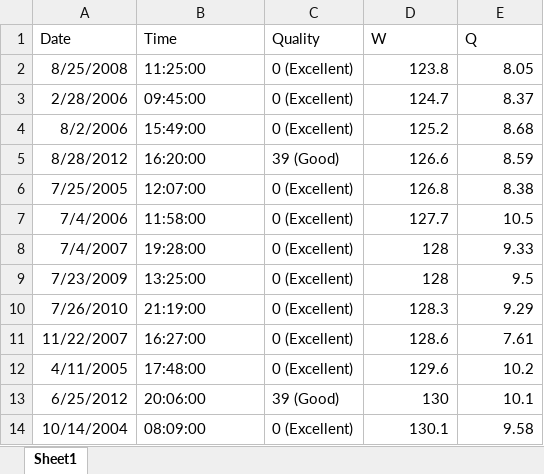
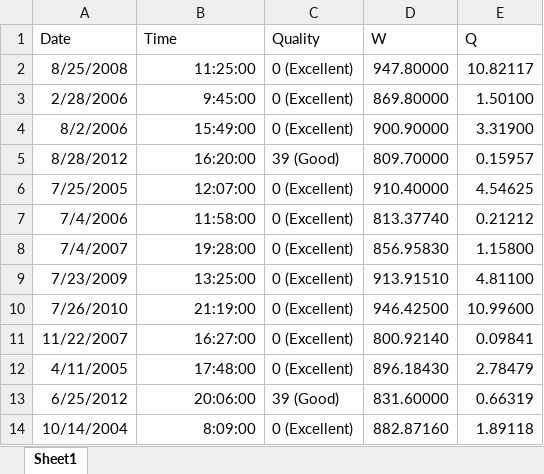
Before and after one commit to RafaelVias/bdrc-shiny, an Excel workbook: www/exceldata.xlsx, sheet Sheet1, drawn as a sheet; only a part is shown; values as stored, in another font and other column widths than the file's, no borders; charts and pictures not drawn; the diff covers the shown part only; the diff names each change by its address in the sheet, - before the commit and + after, or states it on an @@ line.

```diff
--- a/www/exceldata.xlsx (sheet Sheet1)
+++ b/www/exceldata.xlsx (sheet Sheet1)
-B2 alignment: left
+B2 alignment: right
-D2 (W): 123.8
+D2 (W): 947.80000
-E2 (Q): 8.05
+E2 (Q): 10.82117
-B3 (Time): 09:45:00
+B3 (Time): 9:45:00
-D3 (W): 124.7
+D3 (W): 869.80000
-E3 (Q): 8.37
+E3 (Q): 1.50100
-B4:B13 alignment: left
+B4:B13 alignment: right
-D4 (W): 125.2
+D4 (W): 900.90000
-E4 (Q): 8.68
+E4 (Q): 3.31900
-D5 (W): 126.6
+D5 (W): 809.70000
-E5 (Q): 8.59
+E5 (Q): 0.15957
-D6 (W): 126.8
+D6 (W): 910.40000
-E6 (Q): 8.38
+E6 (Q): 4.54625
-D7 (W): 127.7
+D7 (W): 813.37740
-E7 (Q): 10.5
+E7 (Q): 0.21212
-D8 (W): 128
+D8 (W): 856.95830
-E8 (Q): 9.33
+E8 (Q): 1.15800
-D9 (W): 128
+D9 (W): 913.91510
-E9 (Q): 9.5
+E9 (Q): 4.81100
-D10 (W): 128.3
+D10 (W): 946.42500
-E10 (Q): 9.29
+E10 (Q): 10.99600
-D11 (W): 128.6
+D11 (W): 800.92140
-E11 (Q): 7.61
+E11 (Q): 0.09841
-D12 (W): 129.6
+D12 (W): 896.18430
-E12 (Q): 10.2
+E12 (Q): 2.78479
-D13 (W): 130
+D13 (W): 831.60000
-E13 (Q): 10.1
+E13 (Q): 0.66319
-B14 (Time): 08:09:00
+B14 (Time): 8:09:00
-D14 (W): 130.1
+D14 (W): 882.87160
-E14 (Q): 9.58
+E14 (Q): 1.89118
```
Also changed, not shown: 2 removed rows, 33 edited cells and cell formats elsewhere in this sheet, charts or pictures, 10 other files.
